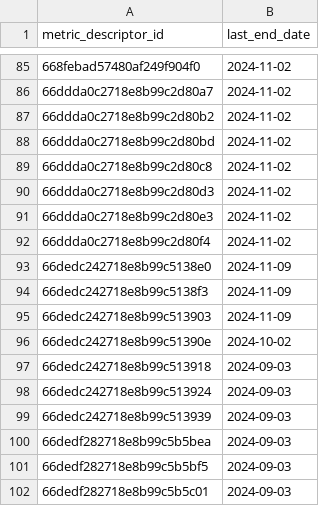
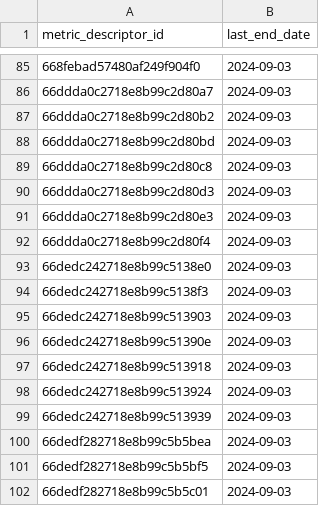
Before and after one commit to CidClayQuirino/DataBaseDynamox, a CSV file: df_metric_descriptor_id_end_date.csv, drawn as a sheet; only a part is shown, gaps mark what is left out; the diff covers the shown part only.

```diff
--- a/df_metric_descriptor_id_end_date.csv
+++ b/df_metric_descriptor_id_end_date.csv
@@ -85,13 +85,13 @@ metric_descriptor_id,last_end_date
-668febad57480af249f904f0,2024-11-02
-66ddda0c2718e8b99c2d80a7,2024-11-02
-66ddda0c2718e8b99c2d80b2,2024-11-02
-66ddda0c2718e8b99c2d80bd,2024-11-02
-66ddda0c2718e8b99c2d80c8,2024-11-02
-66ddda0c2718e8b99c2d80d3,2024-11-02
-66ddda0c2718e8b99c2d80e3,2024-11-02
-66ddda0c2718e8b99c2d80f4,2024-11-02
-66dedc242718e8b99c5138e0,2024-11-09
-66dedc242718e8b99c5138f3,2024-11-09
-66dedc242718e8b99c513903,2024-11-09
-66dedc242718e8b99c51390e,2024-10-02
+668febad57480af249f904f0,2024-09-03
+66ddda0c2718e8b99c2d80a7,2024-09-03
+66ddda0c2718e8b99c2d80b2,2024-09-03
+66ddda0c2718e8b99c2d80bd,2024-09-03
+66ddda0c2718e8b99c2d80c8,2024-09-03
+66ddda0c2718e8b99c2d80d3,2024-09-03
+66ddda0c2718e8b99c2d80e3,2024-09-03
+66ddda0c2718e8b99c2d80f4,2024-09-03
+66dedc242718e8b99c5138e0,2024-09-03
+66dedc242718e8b99c5138f3,2024-09-03
+66dedc242718e8b99c513903,2024-09-03
+66dedc242718e8b99c51390e,2024-09-03
 66dedc242718e8b99c513918,2024-09-03
```
Also changed, not shown: 27 edited cells elsewhere in this file.
